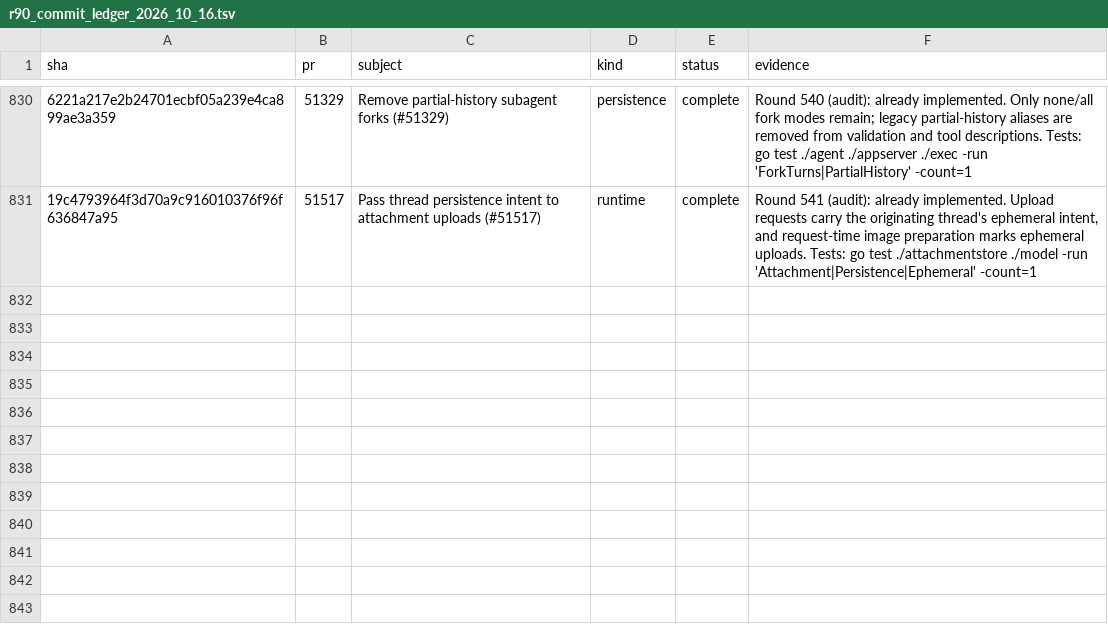
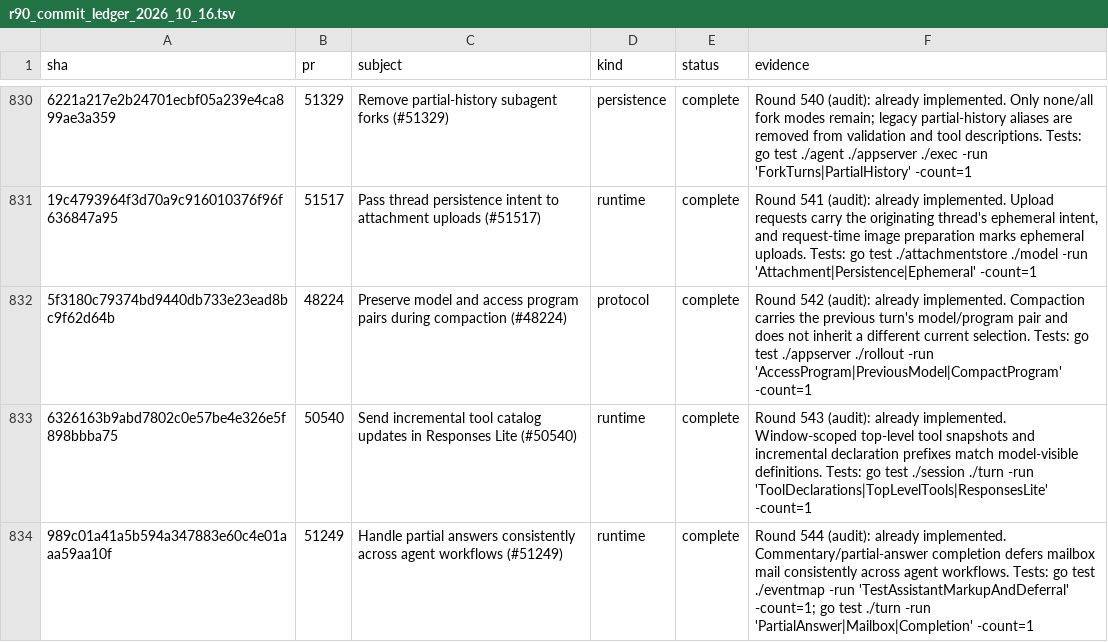
Before and after one commit to jacks001314/codex_go, a TSV file: update/r90_commit_ledger_2026_10_16.tsv, drawn as a sheet; only a part is shown, gaps mark what is left out; the diff names each change by its address in the sheet, - before the commit and + after, or states it on an @@ line.

Commit message:
Audit compact program pairs, Responses Lite, partial answers
Certify #48224, #50540, and #51249 with focused Go regressions.

```diff
--- a/update/r90_commit_ledger_2026_10_16.tsv
+++ b/update/r90_commit_ledger_2026_10_16.tsv
+row 832: 5f3180c79374bd9440db733e23ead8bc9f62d64b | 48224 | Preserve model and access program pairs during compaction (#48224) | protocol | complete | Round 542 (audit): already implemented. Compaction carries the previous turn's model/program pair and does not inherit a different current selection. Tests: go test ./appserver ./rollout -run 'AccessProgram|PreviousModel|CompactProgram' -count=1
+row 833: 6326163b9abd7802c0e57be4e326e5f898bbba75 | 50540 | Send incremental tool catalog updates in Responses Lite (#50540) | runtime | complete | Round 543 (audit): already implemented. Window-scoped top-level tool snapshots and incremental declaration prefixes match model-visible definitions. Tests: go test ./session ./turn -run 'ToolDeclarations|TopLevelTools|ResponsesLite' -count=1
+row 834: 989c01a41a5b594a347883e60c4e01aaa59aa10f | 51249 | Handle partial answers consistently across agent workflows (#51249) | runtime | complete | Round 544 (audit): already implemented. Commentary/partial-answer completion defers mailbox mail consistently across agent workflows. Tests: go test ./eventmap -run 'TestAssistantMarkupAndDeferral' -count=1; go test ./turn -run 'PartialAnswer|Mailbox|Completion' -count=1
```
Also changed, not shown: 3 other files.
